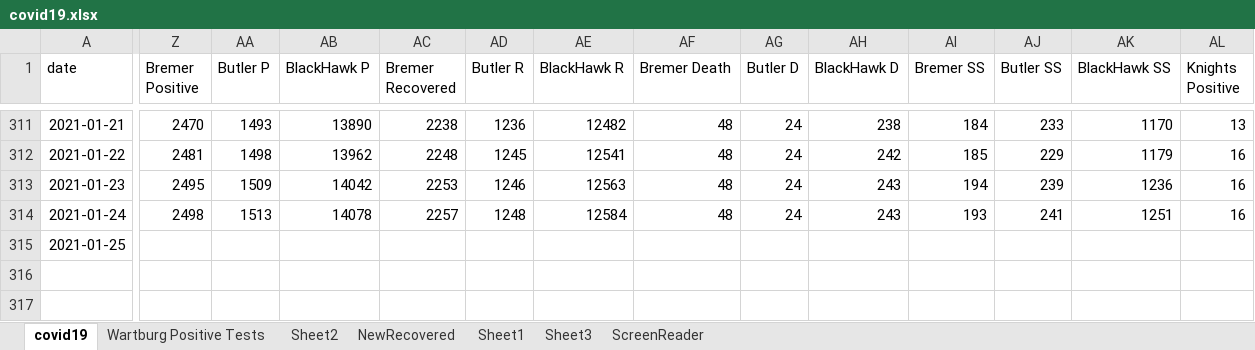
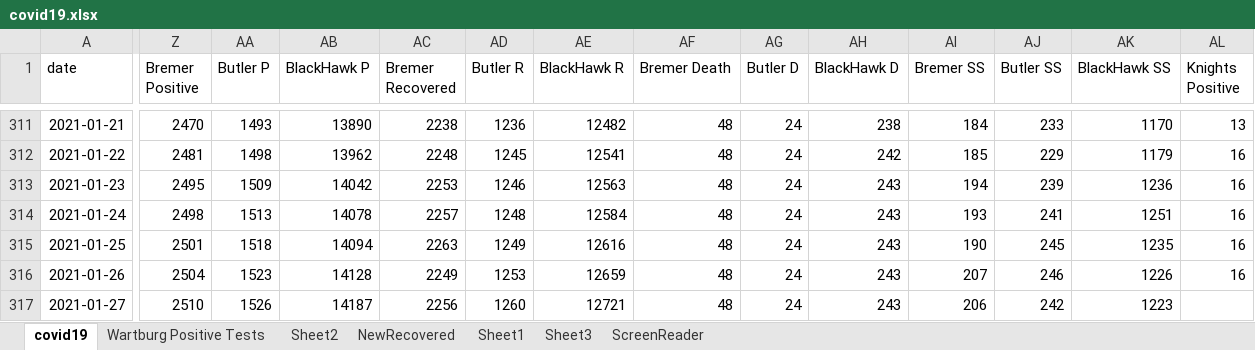
Before and after one commit to mbirgen/COVID19, an Excel workbook: covid19.xlsx, sheet covid19, drawn as a sheet; only a part is shown, gaps mark what is left out; values as stored, in another font and other column widths than the file's, no borders; conditional formats not drawn; rows hold the shown columns only; the diff covers the shown part only; the diff names each change by its address in the sheet, - before the commit and + after, or states it on an @@ line.

Commit message:
01-27-2021 Data

```diff
--- a/covid19.xlsx (sheet covid19)
+++ b/covid19.xlsx (sheet covid19)
-Z315 (Bremer Positive): (empty)
+Z315 (Bremer Positive): 2501
-AA315 (Butler P): (empty)
+AA315 (Butler P): 1518
-AB315 (BlackHawk P): (empty)
+AB315 (BlackHawk P): 14094
-AC315 (Bremer Recovered): (empty)
+AC315 (Bremer Recovered): 2263
-AD315 (Butler R): (empty)
+AD315 (Butler R): 1249
-AE315 (BlackHawk R): (empty)
+AE315 (BlackHawk R): 12616
-AF315 (Bremer Death): (empty)
+AF315 (Bremer Death): 48
-AG315 (Butler D): (empty)
+AG315 (Butler D): 24
-AH315 (BlackHawk D): (empty)
+AH315 (BlackHawk D): 243
-AI315 (Bremer SS): (empty)
+AI315 (Bremer SS): 190
-AJ315 (Butler SS): (empty)
+AJ315 (Butler SS): 245
-AK315 (BlackHawk SS): (empty)
+AK315 (BlackHawk SS): 1235
-AL315 (Knights Positive): (empty)
+AL315 (Knights Positive): 16
+row 316: 2021-01-26 | 2504 | 1523 | 14128 | 2249 | 1253 | 12659 | 48 | 24 | 243 | 207 | 246 | 1226 | 16
+row 317: 2021-01-27 | 2510 | 1526 | 14187 | 2256 | 1260 | 12721 | 48 | 24 | 243 | 206 | 242 | 1223
```
Also changed, not shown: 2 edited cells elsewhere in this sheet, 18 other files.
